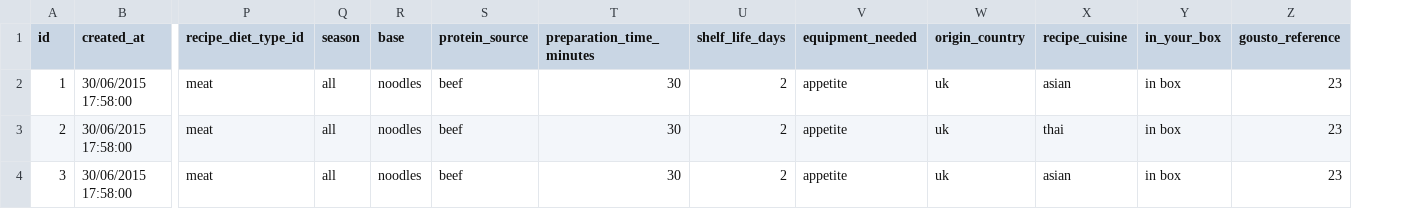
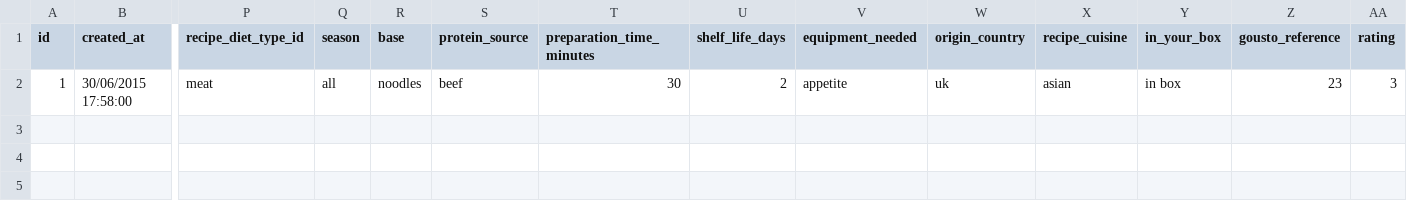
Before and after one commit to panakh/recipe-api, a CSV file: data/recipe-data-test.csv, drawn as a sheet; only a part is shown, gaps mark what is left out; removed rows and columns are numbered as before the commit, all else as after; rows hold the shown columns only; the diff names each change by its address in the sheet, - before the commit and + after, or states it on an @@ line.

Commit message:
Rating added

```diff
--- a/data/recipe-data-test.csv
+++ b/data/recipe-data-test.csv
+column AA (rating), row 2: 3
-row 3: 2 | 30/06/2015 17:58:00 | meat | all | noodles | beef | 30 | 2 | appetite | uk | thai | in box | 23
-row 4: 3 | 30/06/2015 17:58:00 | meat | all | noodles | beef | 30 | 2 | appetite | uk | asian | in box | 23
```
Also changed, not shown: data/recipe-data.csv, 10 other files.
